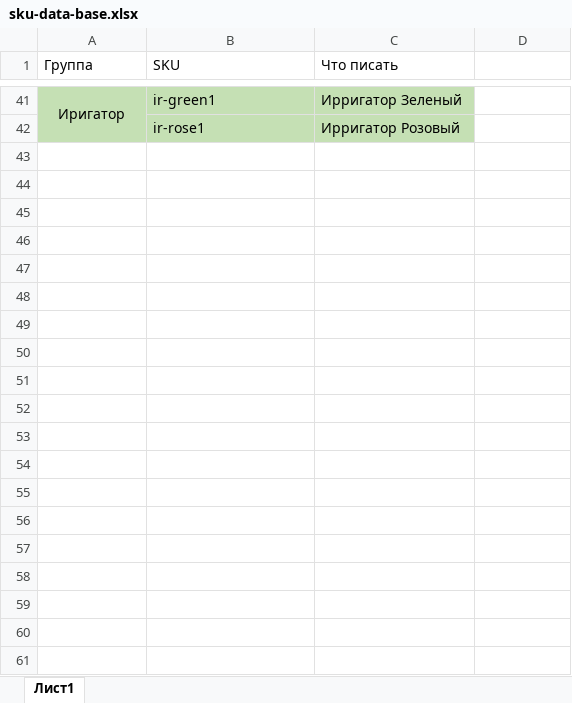
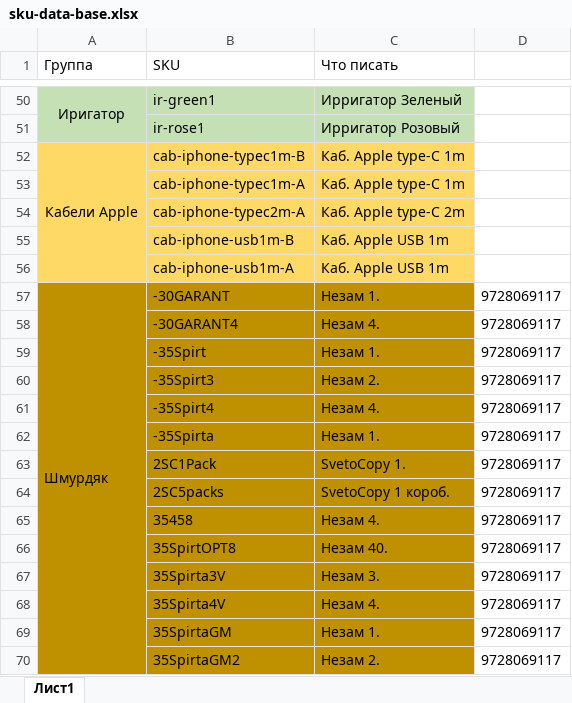
Before and after one commit to VASENKOVIVAN/Ya-Market-Web-App, an Excel workbook: static/data/sku-data-base.xlsx, sheet Лист1, drawn as a sheet; only a part is shown, gaps mark what is left out; values as stored, in another font and other column widths than the file's, no borders; conditional formats not drawn; the diff covers the shown part only; the diff names each change by its address in the sheet, - before the commit and + after, or states it on an @@ line.

```diff
--- a/static/data/sku-data-base.xlsx (sheet Лист1)
+++ b/static/data/sku-data-base.xlsx (sheet Лист1)
+row 52: Кабели Apple | cab-iphone-typec1m-B | Каб. Apple type-C 1m
+row 53:  | cab-iphone-typec1m-A | Каб. Apple type-C 1m
+row 54:  | cab-iphone-typec2m-A | Каб. Apple type-C 2m
+row 55:  | cab-iphone-usb1m-B | Каб. Apple USB 1m
+row 56:  | cab-iphone-usb1m-A | Каб. Apple USB 1m
+row 57: Шмурдяк | -30GARANT | Незам 1. | 9728069117
+row 58:  | -30GARANT4 | Незам 4. | 9728069117
+row 59:  | -35Spirt | Незам 1. | 9728069117
+row 60:  | -35Spirt3 | Незам 2. | 9728069117
+row 61:  | -35Spirt4 | Незам 4. | 9728069117
+row 62:  | -35Spirta | Незам 1. | 9728069117
+row 63:  | 2SC1Pack | SvetoCopy 1. | 9728069117
+row 64:  | 2SC5packs | SvetoCopy 1 короб. | 9728069117
+row 65:  | 35458 | Незам 4. | 9728069117
+row 66:  | 35SpirtOPT8 | Незам 40. | 9728069117
+row 67:  | 35Spirta3V | Незам 3. | 9728069117
+row 68:  | 35Spirta4V | Незам 4. | 9728069117
+row 69:  | 35SpirtaGM | Незам 1. | 9728069117
+row 70:  | 35SpirtaGM2 | Незам 2. | 9728069117
```
Also changed, not shown: 71 added rows elsewhere in this sheet, 5 other files.
